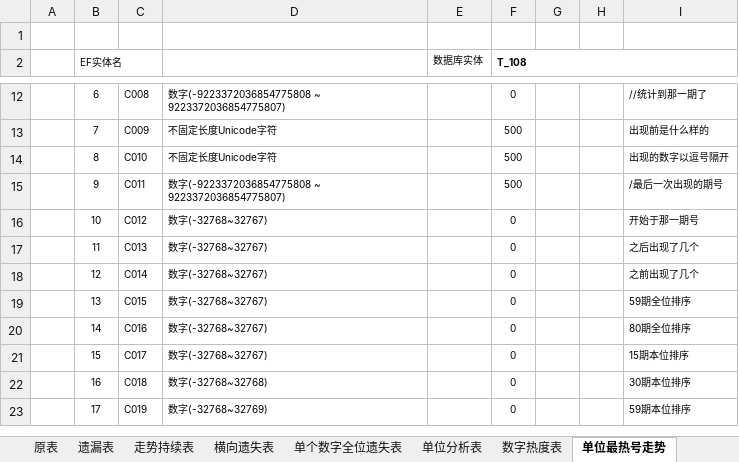
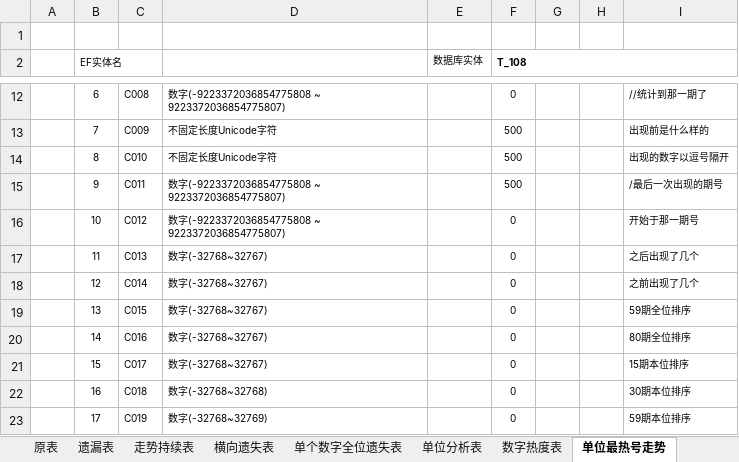
Before and after one commit to cqssc/ssc, an Excel workbook: Wendang/SSC库表设计.xlsx, sheet 单位最热号走势, drawn as a sheet; only a part is shown, gaps mark what is left out; values as stored, in another font and other column widths than the file's, no borders; the diff names each change by its address in the sheet, - before the commit and + after, or states it on an @@ line.

```diff
--- a/Wendang/SSC库表设计.xlsx (sheet 单位最热号走势)
+++ b/Wendang/SSC库表设计.xlsx (sheet 单位最热号走势)
-D16: 数字(-32768~32767)
+D16: 数字(-9223372036854775808 ~ 9223372036854775807)
```
Also changed, not shown: sheet 全位分析分段统计, other sheet tabs, 8 other files.
